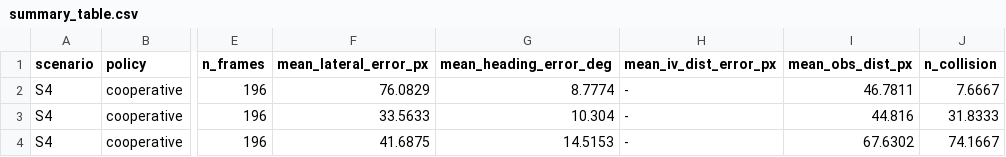
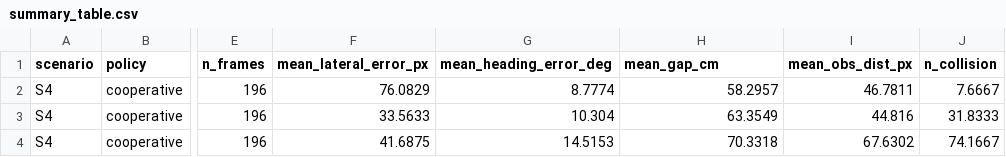
Before and after one commit to Cyber-physical-Systems-Lab/master-thesis-research-platform-minicars, a CSV file: exp/results/S4-78dFOV-non-calib-cooperative/summary_table.csv, drawn as a sheet; only a part is shown, gaps mark what is left out; the diff names each change by its address in the sheet, - before the commit and + after, or states it on an @@ line.

```diff
--- a/exp/results/S4-78dFOV-non-calib-cooperative/summary_table.csv
+++ b/exp/results/S4-78dFOV-non-calib-cooperative/summary_table.csv
-H1: mean_iv_dist_error_px
+H1: mean_gap_cm
-H2 (mean_gap_cm): -
+H2 (mean_gap_cm): 58.2957
-H3 (mean_gap_cm): -
+H3 (mean_gap_cm): 63.3549
-H4 (mean_gap_cm): -
+H4 (mean_gap_cm): 70.3318
```
Also changed, not shown: exp/results/S1-78dFOV-calib-cooperative/summary_table.csv, exp/results/S1-78dFOV-non-calib-cooperative/summary_table.csv, 30 other files.
